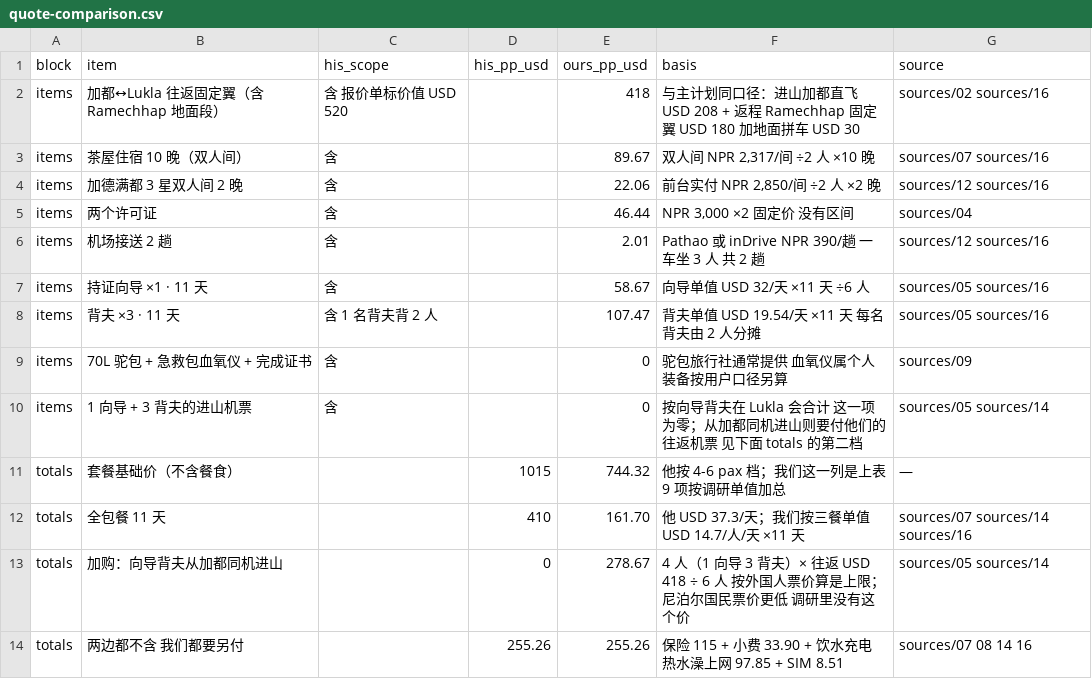
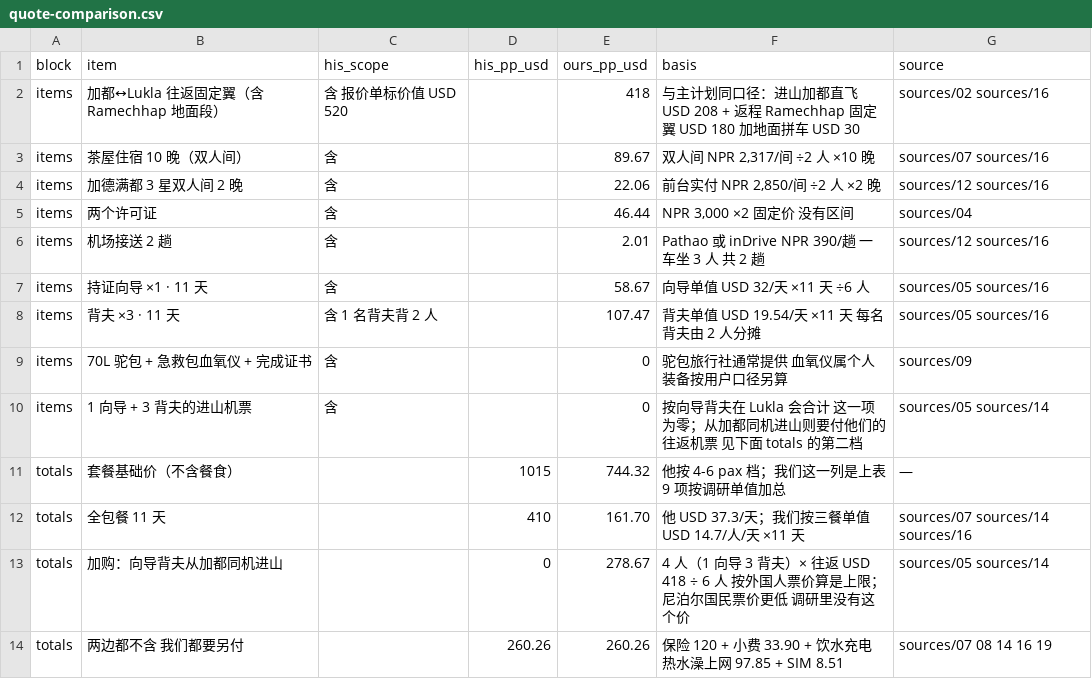
Before and after one commit to HcaZreJ/ebc-trail, a CSV file: data/quote-comparison.csv, drawn as a sheet.

```diff
--- a/data/quote-comparison.csv
+++ b/data/quote-comparison.csv
@@ -13,2 +13,2 @@ totals,全包餐 11 天,,410,161.70,他 USD 37.3/天；我们按三餐单值 USD
 totals,加购：向导背夫从加都同机进山,,0,278.67,4 人（1 向导 3 背夫）× 往返 USD 418 ÷ 6 人 按外国人票价算是上限；尼泊尔国民票价更低 调研里没有这个价,sources/05 sources/14
-totals,两边都不含 我们都要另付,,255.26,255.26,保险 115 + 小费 33.90 + 饮水充电热水澡上网 97.85 + SIM 8.51,sources/07 08 14 16
+totals,两边都不含 我们都要另付,,260.26,260.26,保险 120 + 小费 33.90 + 饮水充电热水澡上网 97.85 + SIM 8.51,sources/07 08 14 16 19
```
Also changed, not shown: data/cost-breakdown.csv, 7 other files.
